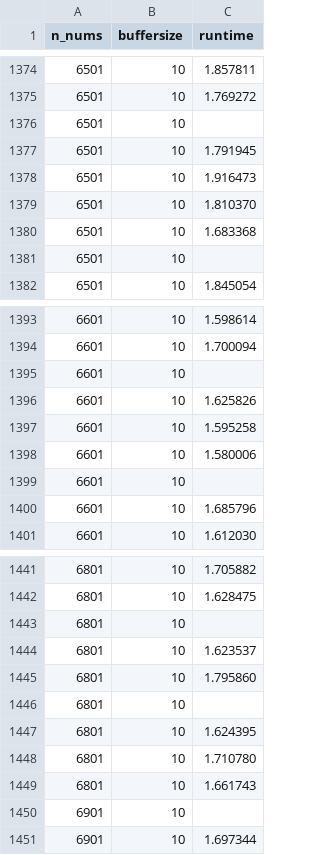
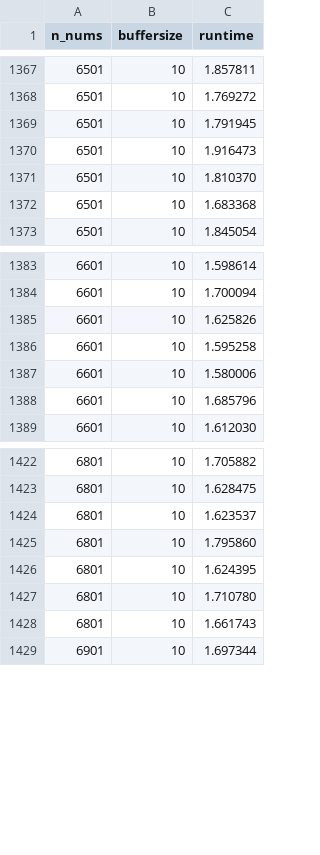
Before and after one commit to PaulHosek/Many-Core-Processing, a CSV file: assignment_3/pipesort/data/res_longest_seq.csv, drawn as a sheet; only a part is shown, gaps mark what is left out; the diff covers the shown part only; the diff names each change by its address in the sheet, - before the commit and + after, or states it on an @@ line.

```diff
--- a/assignment_3/pipesort/data/res_longest_seq.csv
+++ b/assignment_3/pipesort/data/res_longest_seq.csv
-row 1376: 6501 | 10
-row 1381: 6501 | 10
-row 1395: 6601 | 10
-row 1399: 6601 | 10
-row 1443: 6801 | 10
-row 1446: 6801 | 10
-row 1450: 6901 | 10
```
Also changed, not shown: 16 removed rows elsewhere in this file.
